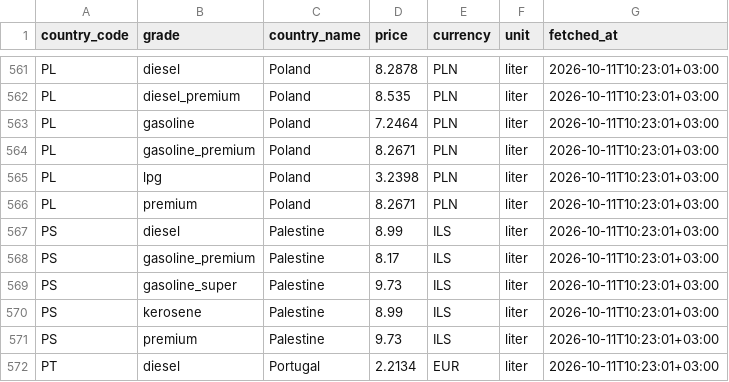
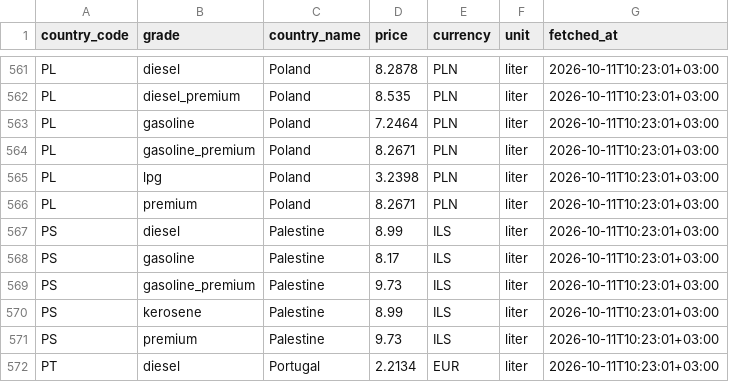
Before and after one commit to openvancamp/openvan-travel-data, a CSV file: data/fuel-prices.csv, drawn as a sheet; only a part is shown, gaps mark what is left out.

```diff
--- a/data/fuel-prices.csv
+++ b/data/fuel-prices.csv
@@ -567,4 +567,4 @@ PL,premium,Poland,8.2671,PLN,liter,2026-10-11T10:23:01+03:00
 PS,diesel,Palestine,8.99,ILS,liter,2026-10-11T10:23:01+03:00
-PS,gasoline_premium,Palestine,8.17,ILS,liter,2026-10-11T10:23:01+03:00
-PS,gasoline_super,Palestine,9.73,ILS,liter,2026-10-11T10:23:01+03:00
+PS,gasoline,Palestine,8.17,ILS,liter,2026-10-11T10:23:01+03:00
+PS,gasoline_premium,Palestine,9.73,ILS,liter,2026-10-11T10:23:01+03:00
 PS,kerosene,Palestine,8.99,ILS,liter,2026-10-11T10:23:01+03:00
```
Also changed, not shown: data/currency-rates.csv, data/vansky-weather.csv, 9 other files.
